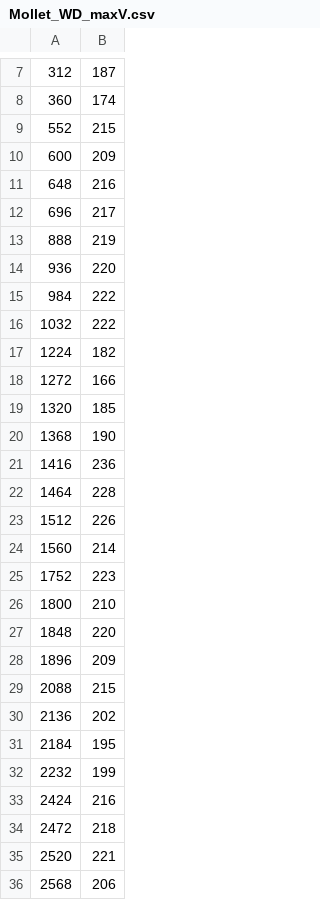
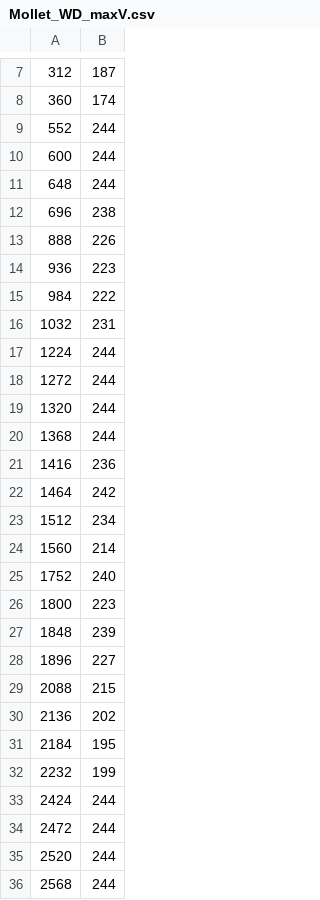
Before and after one commit to aig-upf/car-park, a CSV file: data/Mollet_WD_maxV.csv, drawn as a sheet; only a part is shown, gaps mark what is left out; the diff covers the shown part only.

```diff
--- a/data/Mollet_WD_maxV.csv
+++ b/data/Mollet_WD_maxV.csv
@@ -8,22 +8,22 @@
 360,174
-552,215
-600,209
-648,216
-696,217
-888,219
-936,220
+552,244
+600,244
+648,244
+696,238
+888,226
+936,223
 984,222
-1032,222
-1224,182
-1272,166
-1320,185
-1368,190
+1032,231
+1224,244
+1272,244
+1320,244
+1368,244
 1416,236
-1464,228
-1512,226
+1464,242
+1512,234
 1560,214
-1752,223
-1800,210
-1848,220
-1896,209
+1752,240
+1800,223
+1848,239
+1896,227
 2088,215
@@ -32,5 +32,5 @@
 2232,199
-2424,216
-2472,218
-2520,221
-2568,206
+2424,244
+2472,244
+2520,244
+2568,244
```
Also changed, not shown: 5 edited cells elsewhere in this file, data/Cerdanyola_WD_maxV.csv, data/Granollers_WD_maxV.csv, 27 other files.
